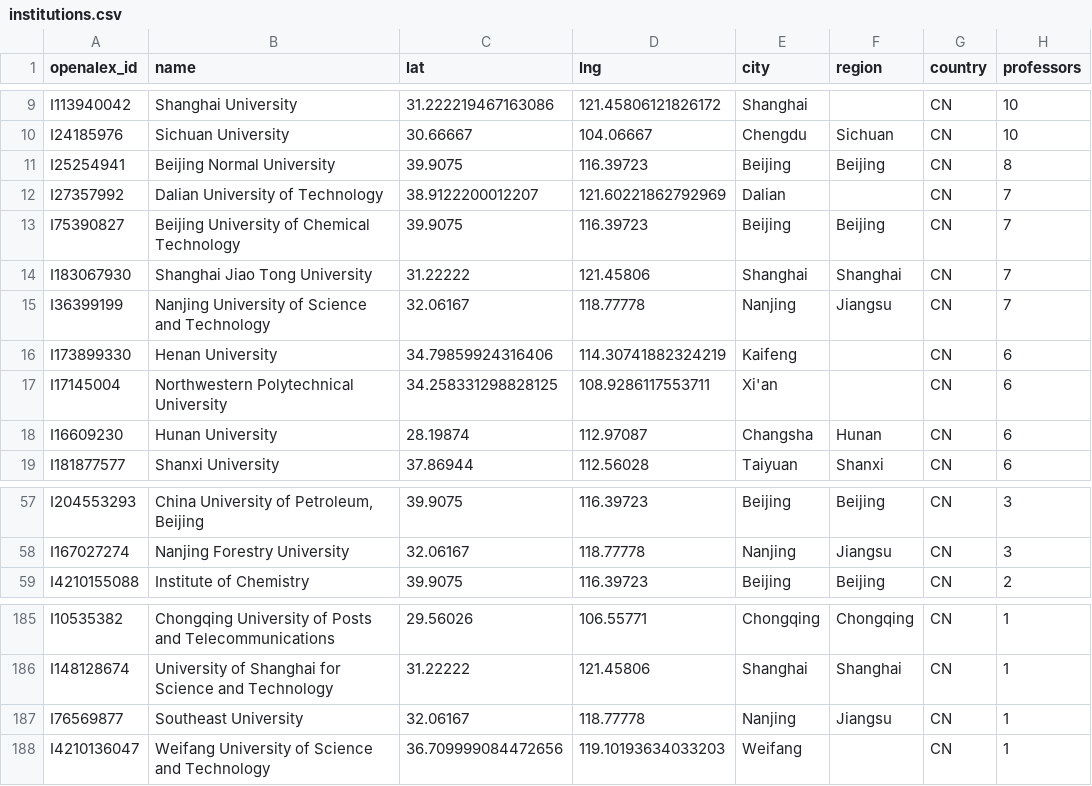
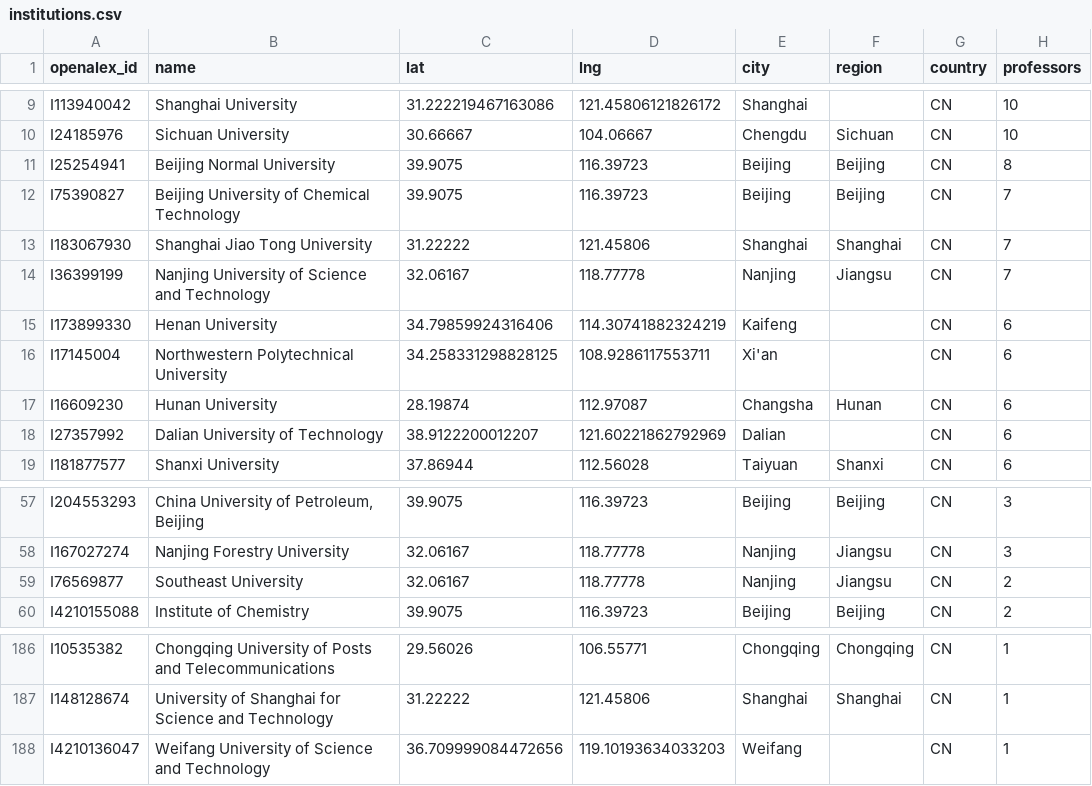
Before and after one commit to FelixJiashengFu/university-science-research-network, a CSV file: cn-quantum-chem-map/data/processed/institutions.csv, drawn as a sheet; only a part is shown, gaps mark what is left out.

```diff
--- a/cn-quantum-chem-map/data/processed/institutions.csv
+++ b/cn-quantum-chem-map/data/processed/institutions.csv
@@ -11,3 +11,2 @@ I24185976,Sichuan University,30.66667,104.06667,Chengdu,Sichuan,CN,10
 I25254941,Beijing Normal University,39.9075,116.39723,Beijing,Beijing,CN,8
-I27357992,Dalian University of Technology,38.9122200012207,121.60221862792969,Dalian,,CN,7
 I75390827,Beijing University of Chemical Technology,39.9075,116.39723,Beijing,Beijing,CN,7
@@ -18,2 +17,3 @@ I17145004,Northwestern Polytechnical University,34.258331298828125,108.928611755
 I16609230,Hunan University,28.19874,112.97087,Changsha,Hunan,CN,6
+I27357992,Dalian University of Technology,38.9122200012207,121.60221862792969,Dalian,,CN,6
 I181877577,Shanxi University,37.86944,112.56028,Taiyuan,Shanxi,CN,6
@@ -58,2 +58,3 @@ I204553293,"China University of Petroleum, Beijing",39.9075,116.39723,Beijing,Be
 I167027274,Nanjing Forestry University,32.06167,118.77778,Nanjing,Jiangsu,CN,3
+I76569877,Southeast University,32.06167,118.77778,Nanjing,Jiangsu,CN,2
 I4210155088,Institute of Chemistry,39.9075,116.39723,Beijing,Beijing,CN,2
@@ -186,3 +187,2 @@ I10535382,Chongqing University of Posts and Telecommunications,29.56026,106.5577
 I148128674,University of Shanghai for Science and Technology,31.22222,121.45806,Shanghai,Shanghai,CN,1
-I76569877,Southeast University,32.06167,118.77778,Nanjing,Jiangsu,CN,1
 I4210136047,Weifang University of Science and Technology,36.709999084472656,119.10193634033203,Weifang,,CN,1
```
Also changed, not shown: cn-quantum-chem-map/data/manual/inst_fix.tsv, cn-quantum-chem-map/data/processed/professors.csv, 13 other files.
